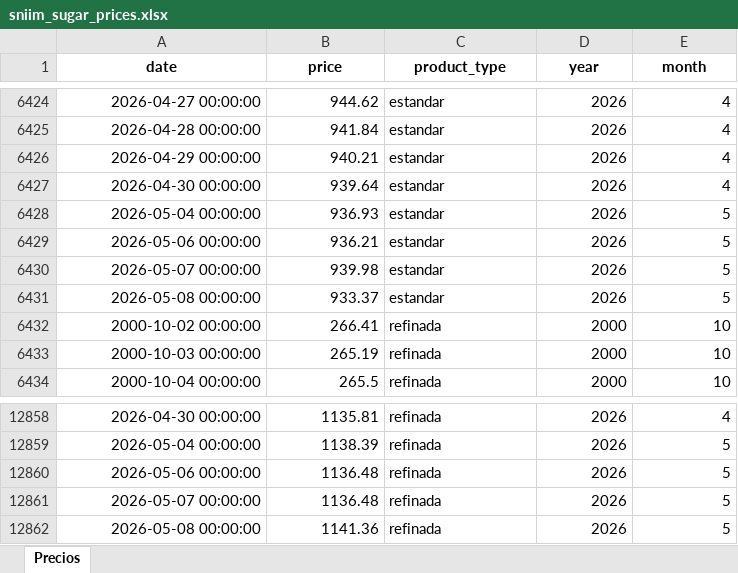
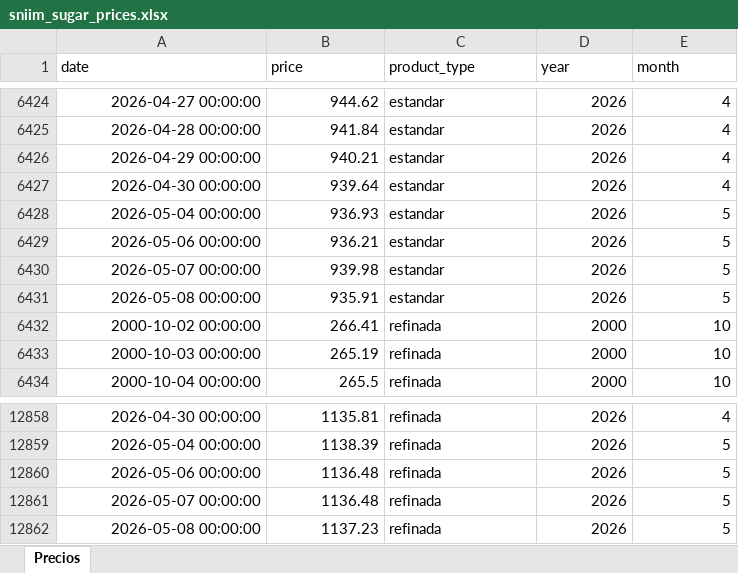
Before and after one commit to juancortina03/SiembraAzucar, an Excel workbook: sniim_sugar_prices.xlsx, sheet Precios, drawn as a sheet; only a part is shown, gaps mark what is left out; values as stored, in another font and other column widths than the file's, no borders; the diff names each change by its address in the sheet, - before the commit and + after, or states it on an @@ line.

Commit message:
Daily data update 2026-05-09 [automated]

```diff
--- a/sniim_sugar_prices.xlsx (sheet Precios)
+++ b/sniim_sugar_prices.xlsx (sheet Precios)
@@ A1:E1 bold: on → off, alignment: center → left @@
-B6431 (price): 933.37
+B6431 (price): 935.91
-B12862 (price): 1141.36
+B12862 (price): 1137.23
```
Also changed, not shown: 29 other files.
